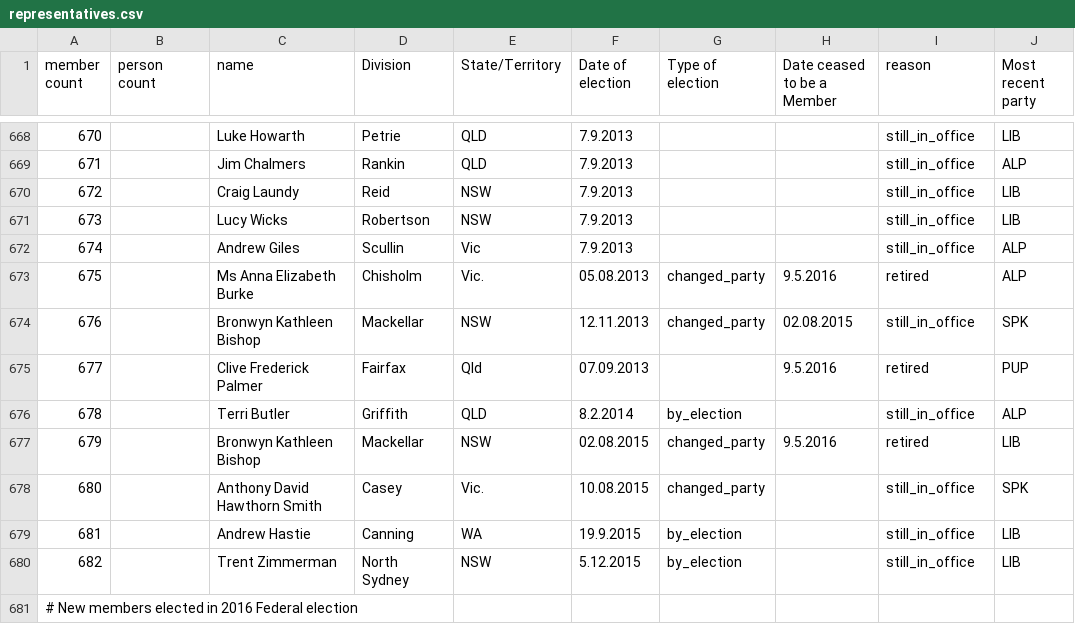
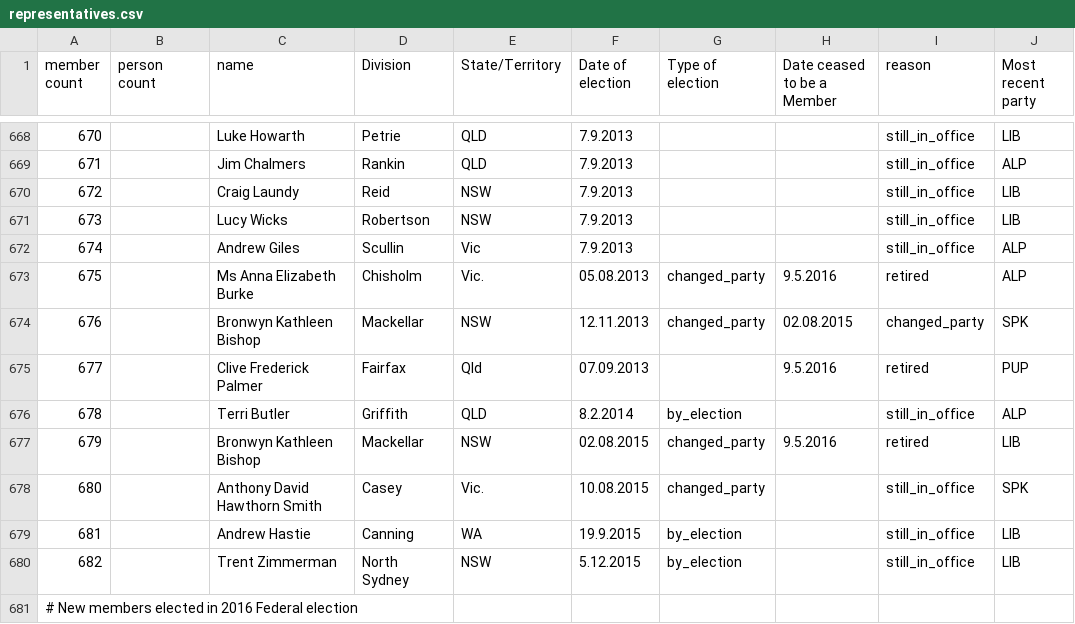
Before and after one commit to openaustralia/openaustralia-parser, a CSV file: data/representatives.csv, drawn as a sheet; only a part is shown, gaps mark what is left out; the diff names each change by its address in the sheet, - before the commit and + after, or states it on an @@ line.

Commit message:
Update representatives.csv
Checked through against Parliament record and all seems right. Only needed to correct Bronwyn Bishop's record (which was marked as still_in_office in SPK entry at line 676)

```diff
--- a/data/representatives.csv
+++ b/data/representatives.csv
-I674 (reason): still_in_office
+I674 (reason): changed_party
```
